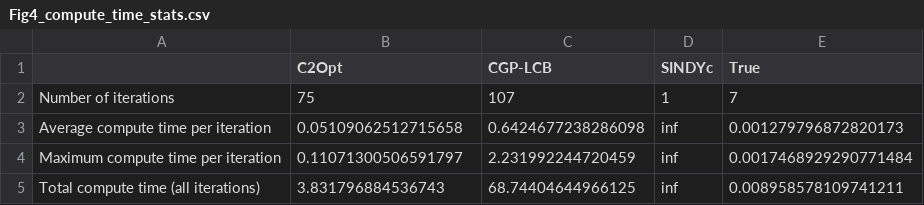
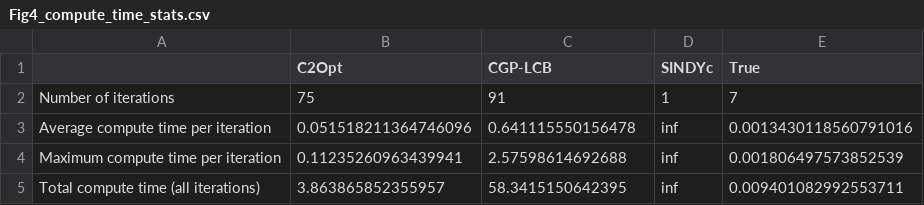
Before and after one commit to abyvinod/ACC2020_C2Opt, a CSV file: figs/Fig4_compute_time_stats.csv, drawn as a sheet.

```diff
--- a/figs/Fig4_compute_time_stats.csv
+++ b/figs/Fig4_compute_time_stats.csv
@@ -1,5 +1,5 @@
  ,C2Opt,CGP-LCB,SINDYc,True
-Number of iterations,75,107,1,7
-Average compute time per iteration,0.05109062512715658,0.6424677238286098,inf,0.001279796872820173
-Maximum compute time per iteration,0.11071300506591797,2.231992244720459,inf,0.0017468929290771484
-Total compute time (all iterations),3.831796884536743,68.74404644966125,inf,0.008958578109741211
+Number of iterations,75,91,1,7
+Average compute time per iteration,0.051518211364746096,0.641115550156478,inf,0.0013430118560791016
+Maximum compute time per iteration,0.11235260963439941,2.57598614692688,inf,0.001806497573852539
+Total compute time (all iterations),3.863865852355957,58.3415150642395,inf,0.009401082992553711
```
Also changed, not shown: figs/Fig3_compute_time_stats.csv, 13 other files.
